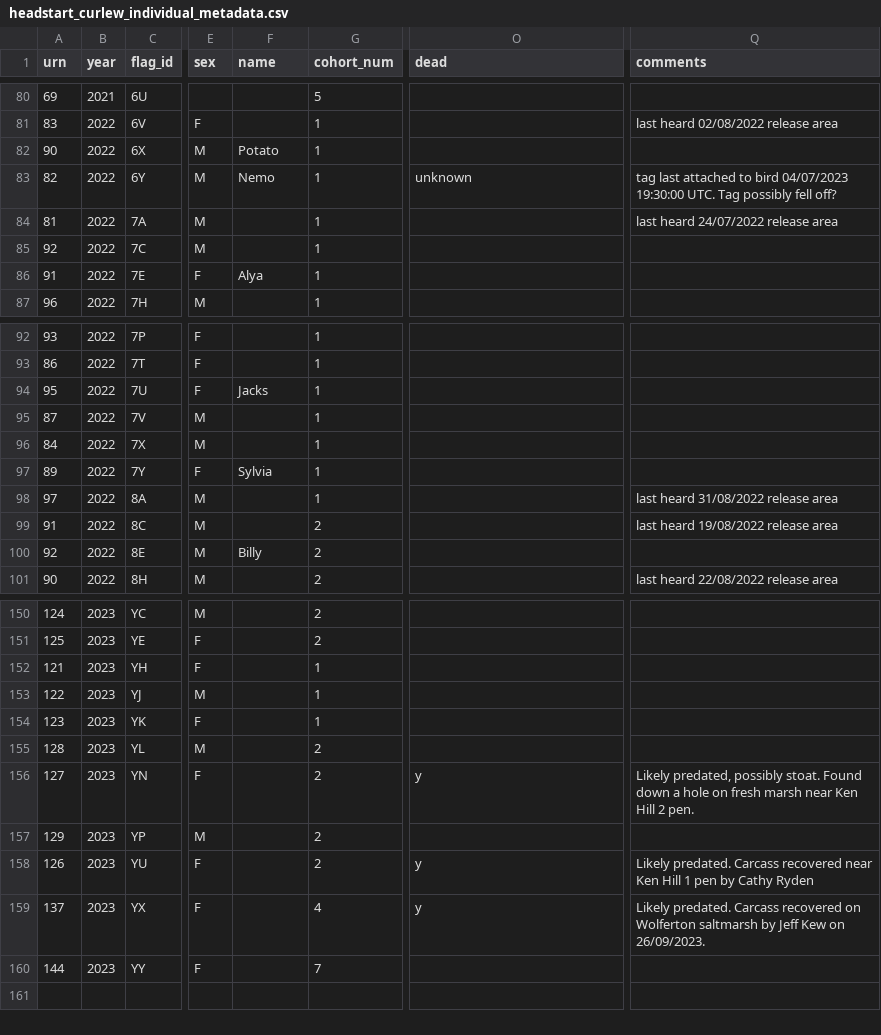
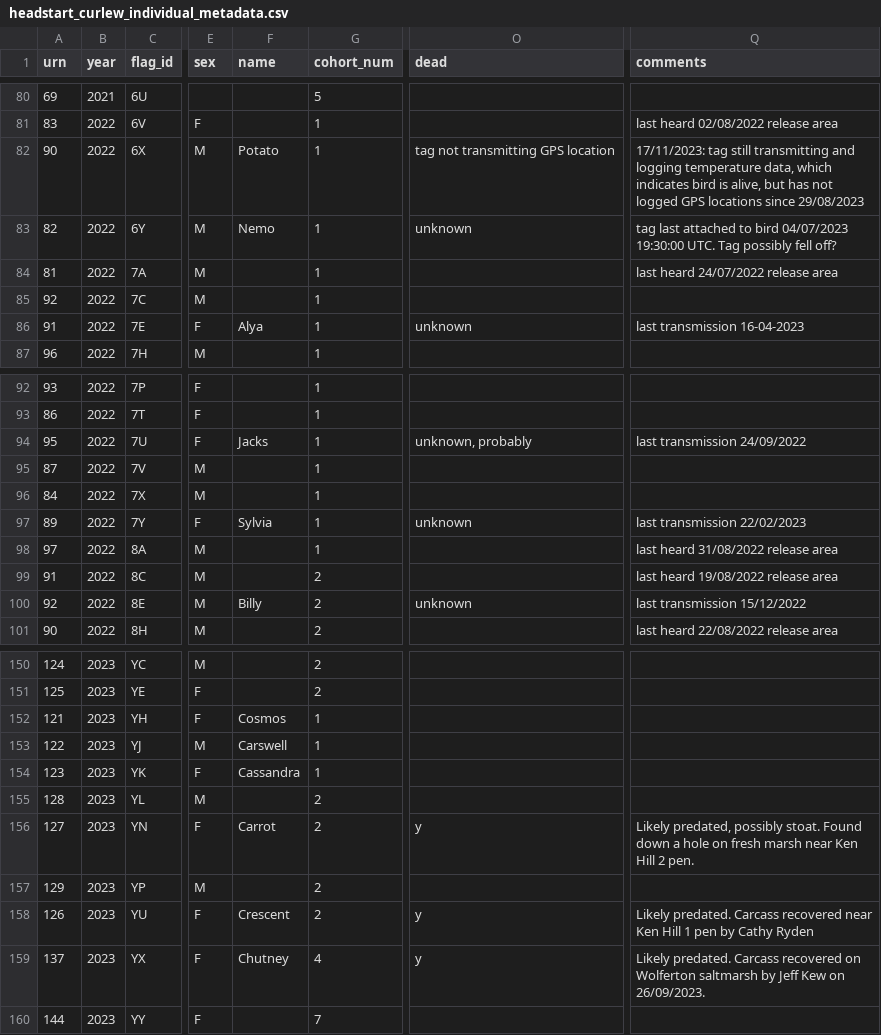
Before and after one commit to BritishTrustForOrnithology/curlew_headstarting, a CSV file: data/headstart_curlew_individual_metadata.csv, drawn as a sheet; only a part is shown, gaps mark what is left out; the diff covers the shown part only; the diff names each change by its address in the sheet, - before the commit and + after, or states it on an @@ line.

```diff
--- a/data/headstart_curlew_individual_metadata.csv
+++ b/data/headstart_curlew_individual_metadata.csv
-O82 (dead): (empty)
+O82 (dead): tag not transmitting GPS location
-Q82 (comments): (empty)
+Q82 (comments): 17/11/2023: tag still transmitting and logging temperature data, which indicates bird is alive, but has not logged GPS locations since 29/08/2023
-O86 (dead): (empty)
+O86 (dead): unknown
-Q86 (comments): (empty)
+Q86 (comments): last transmission 16-04-2023
-O94 (dead): (empty)
+O94 (dead): unknown, probably
-Q94 (comments): (empty)
+Q94 (comments): last transmission 24/09/2022
-O97 (dead): (empty)
+O97 (dead): unknown
-Q97 (comments): (empty)
+Q97 (comments): last transmission 22/02/2023
-O100 (dead): (empty)
+O100 (dead): unknown
-Q100 (comments): (empty)
+Q100 (comments): last transmission 15/12/2022
-F152 (name): (empty)
+F152 (name): Cosmos
-F153 (name): (empty)
+F153 (name): Carswell
-F154 (name): (empty)
+F154 (name): Cassandra
-F156 (name): (empty)
+F156 (name): Carrot
-F158 (name): (empty)
+F158 (name): Crescent
-F159 (name): (empty)
+F159 (name): Chutney
```
Also changed, not shown: 17 edited cells elsewhere in this file, data/headstart_curlew_resighting_data.csv.
